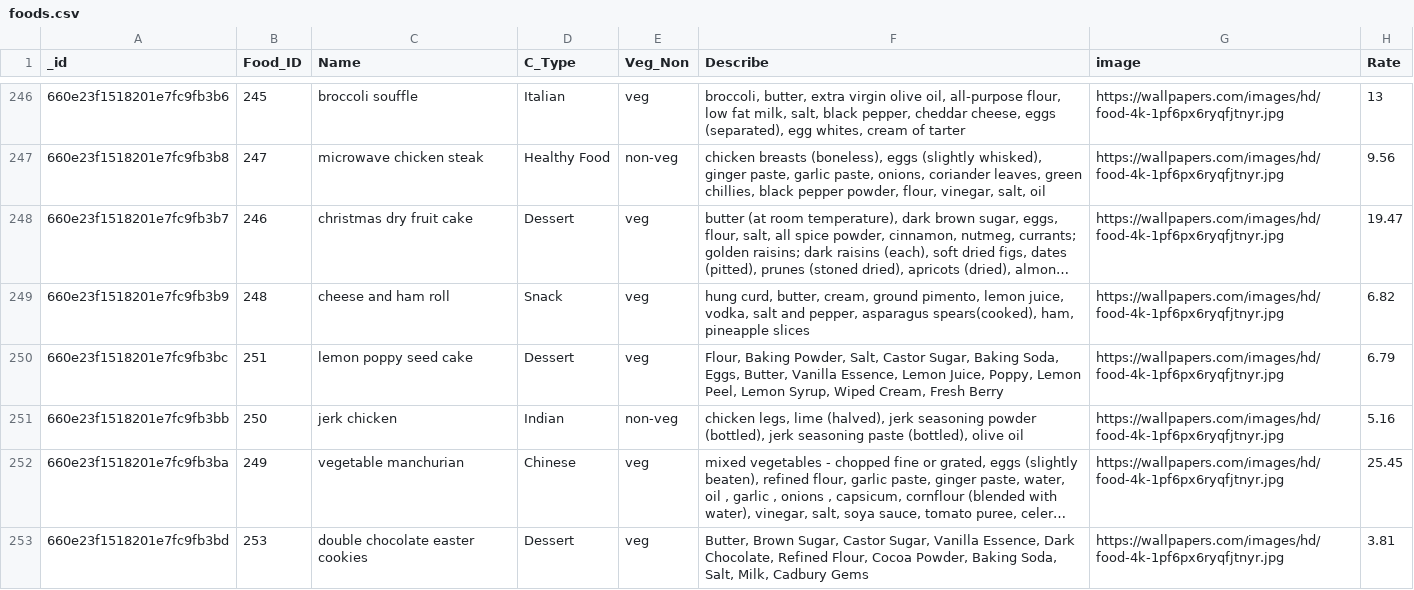
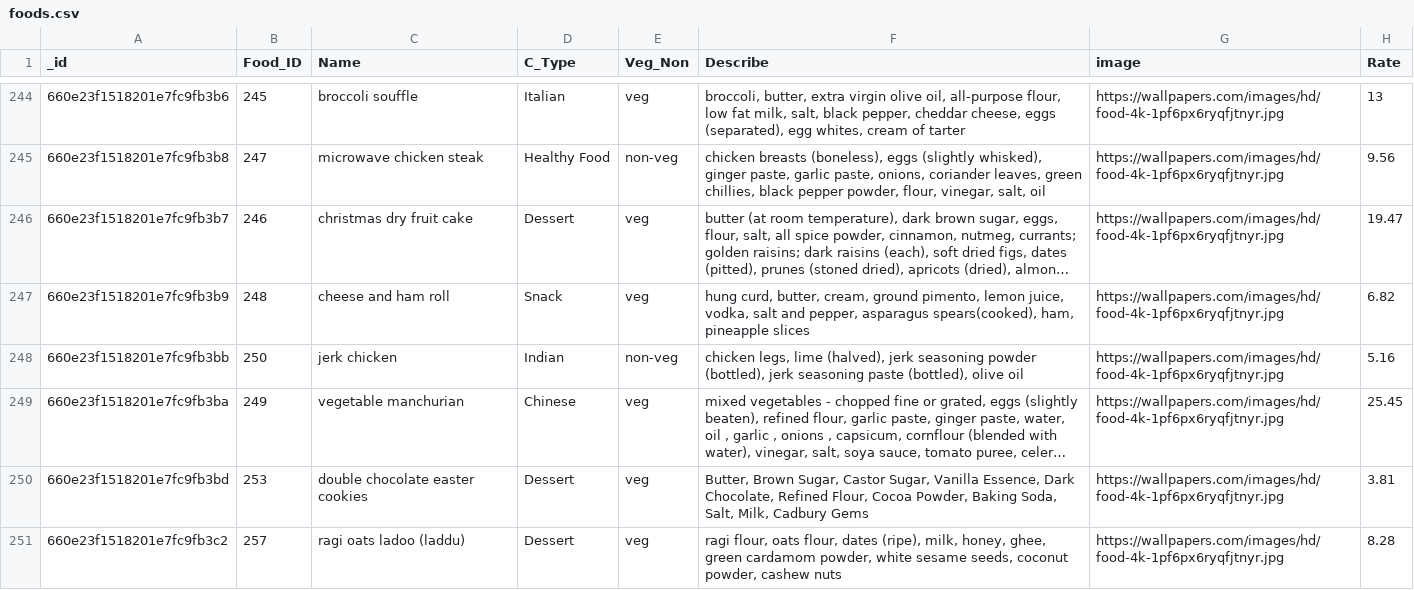
Before and after one commit to Wright-BinaryBrain/OptiBite, a CSV file: recsys/data/foods.csv, drawn as a sheet; only a part is shown, gaps mark what is left out; the shorter side is filled out with more unchanged rows; long unchanged cells end in …; the diff covers the shown part only; the diff names each change by its address in the sheet, - before the commit and + after, or states it on an @@ line.

```diff
--- a/recsys/data/foods.csv
+++ b/recsys/data/foods.csv
-row 250: 660e23f1518201e7fc9fb3bc | 251 | lemon poppy seed cake | Dessert | veg | Flour, Baking Powder, Salt, Castor Sugar, Baking Soda, Eggs, Butter, Vanilla Essence, Lemon Juice, Poppy, Lemon Peel, Lemon Syrup, Wiped Cream, Fresh Berry | https://wallpapers.com/images/hd/food-4k-1pf6px6ryqfjtnyr.jpg | 6.79
```
Also changed, not shown: 3 removed rows elsewhere in this file, 3 other files.
